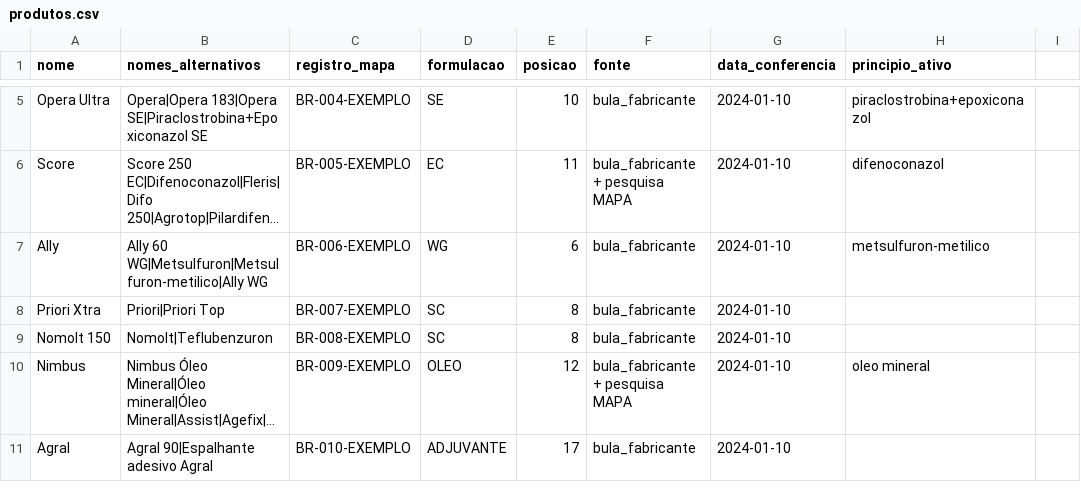
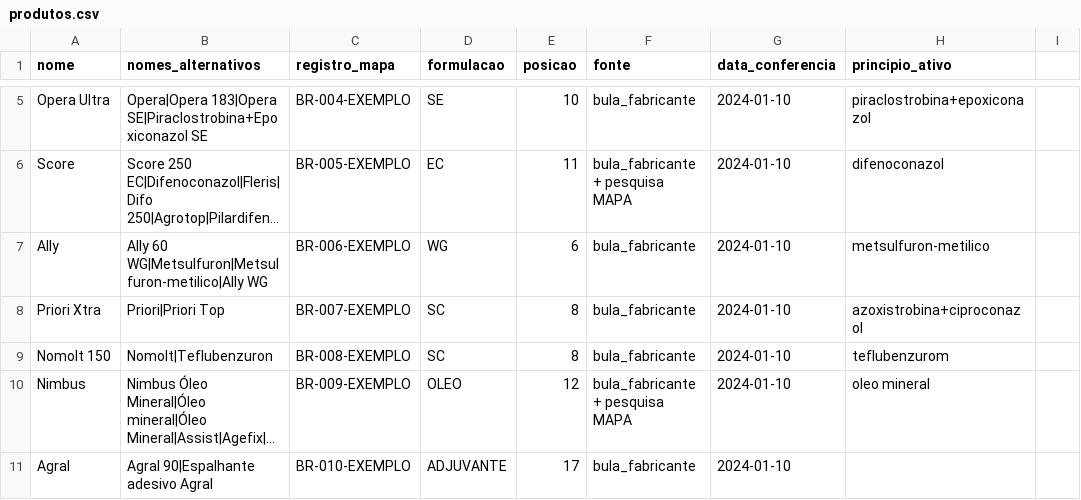
Before and after one commit to eduardopulveragro-bit/MisturaCaldas, a CSV file: data/produtos.csv, drawn as a sheet; only a part is shown, gaps mark what is left out; long unchanged cells end in …; the diff covers the shown part only; the diff names each change by its address in the sheet, - before the commit and + after, or states it on an @@ line.

```diff
--- a/data/produtos.csv
+++ b/data/produtos.csv
-H8 (principio_ativo): (empty)
+H8 (principio_ativo): azoxistrobina+ciproconazol
-H9 (principio_ativo): (empty)
+H9 (principio_ativo): teflubenzurom
```
Also changed, not shown: 1 added row, 7 removed rows and 11 edited cells elsewhere in this file.
